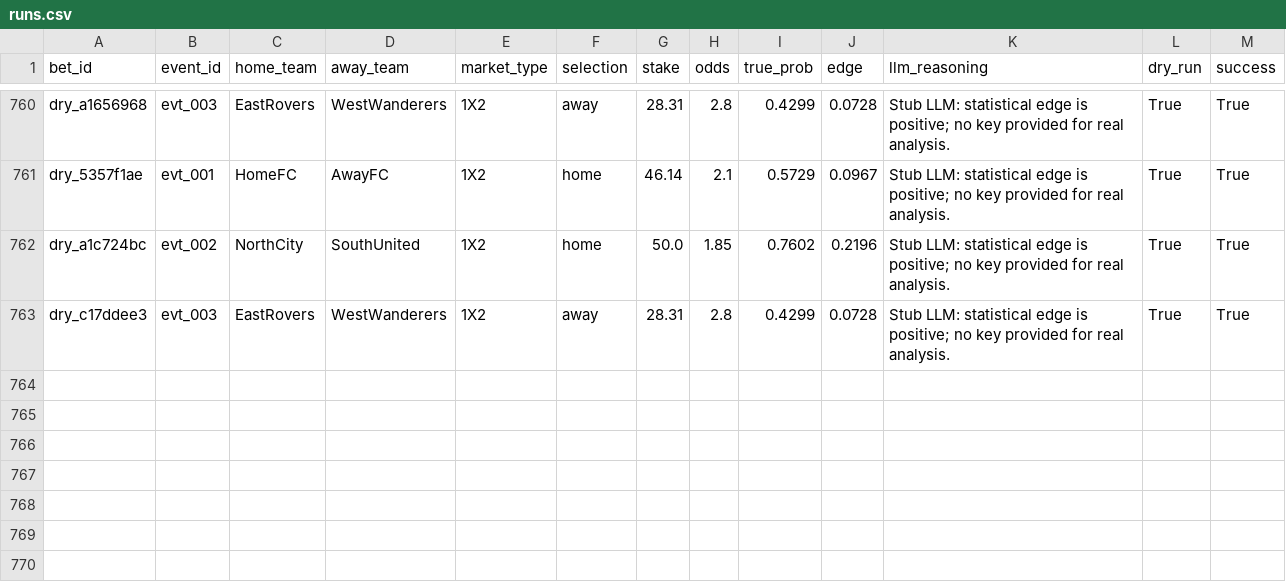
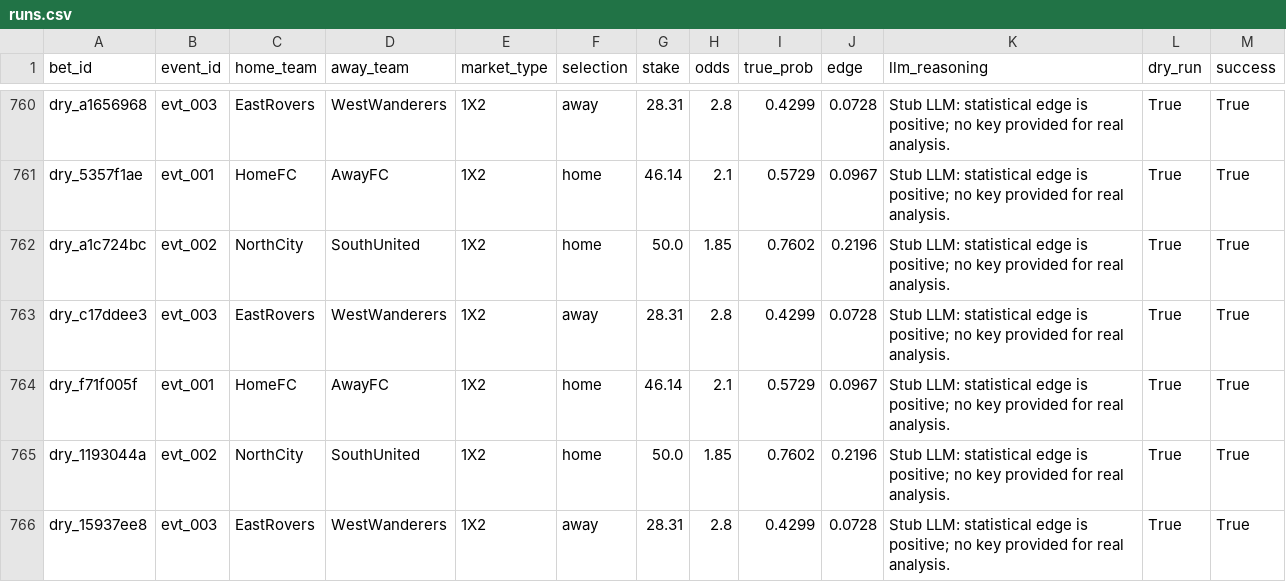
Before and after one commit to dukemawex/Testbett, a CSV file: data/runs.csv, drawn as a sheet; only a part is shown, gaps mark what is left out.

```diff
--- a/data/runs.csv
+++ b/data/runs.csv
@@ -763 +763,4 @@ dry_a1c724bc,evt_002,NorthCity,SouthUnited,1X2,home,50.0,1.85,0.7602,0.2196,Stub
 dry_c17ddee3,evt_003,EastRovers,WestWanderers,1X2,away,28.31,2.8,0.4299,0.0728,Stub LLM: statistical edge is positive; no key provided for real analysis.,True,True
+dry_f71f005f,evt_001,HomeFC,AwayFC,1X2,home,46.14,2.1,0.5729,0.0967,Stub LLM: statistical edge is positive; no key provided for real analysis.,True,True
+dry_1193044a,evt_002,NorthCity,SouthUnited,1X2,home,50.0,1.85,0.7602,0.2196,Stub LLM: statistical edge is positive; no key provided for real analysis.,True,True
+dry_15937ee8,evt_003,EastRovers,WestWanderers,1X2,away,28.31,2.8,0.4299,0.0728,Stub LLM: statistical edge is positive; no key provided for real analysis.,True,True
```
